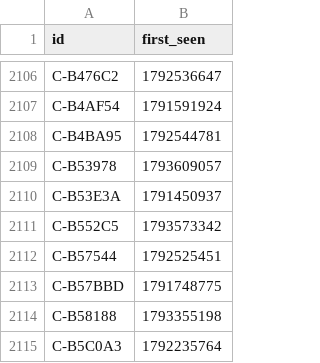
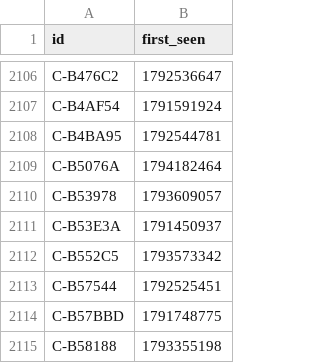
Before and after one commit to ashil13/early-hunter, a CSV file: data/candidates_seen.csv, drawn as a sheet; only a part is shown, gaps mark what is left out; the shorter side is filled out with more unchanged rows; the diff names each change by its address in the sheet, - before the commit and + after, or states it on an @@ line.

Commit message:
update data

```diff
--- a/data/candidates_seen.csv
+++ b/data/candidates_seen.csv
+row 2109: C-B5076A | 1794182464
```
Also changed, not shown: data/wallets.csv, 3 other files.
